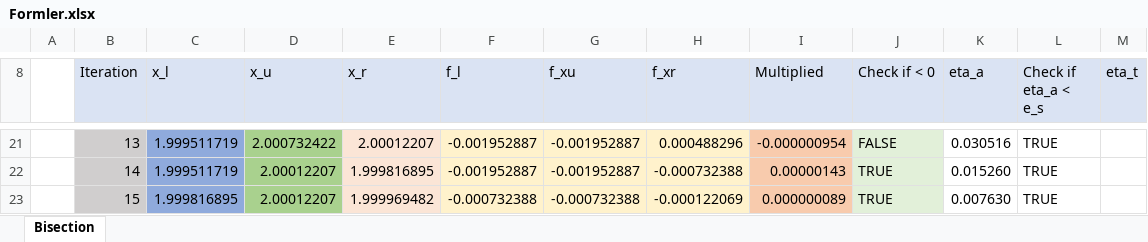
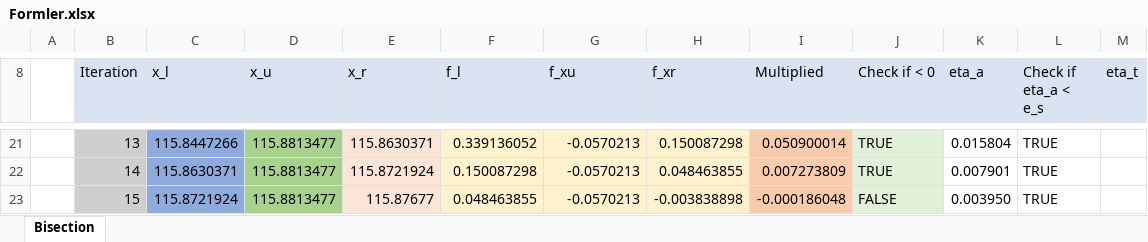
Before and after one commit to gomgom50/MEL_matlab, an Excel workbook: Martin/ANM/EksamenE2022/Formler.xlsx, sheet Bisection, drawn as a sheet; only a part is shown, gaps mark what is left out; values as stored, in another font and other column widths than the file's, no borders; the diff covers the shown part only; the diff names each change by its address in the sheet, - before the commit and + after, or states it on an @@ line.

```diff
--- a/Martin/ANM/EksamenE2022/Formler.xlsx (sheet Bisection)
+++ b/Martin/ANM/EksamenE2022/Formler.xlsx (sheet Bisection)
-C21 (x_l): 1.999511719
+C21 (x_l): 115.8447266
-D21 (x_u): 2.000732422
+D21 (x_u): 115.8813477
-E21 (x_r): 2.00012207
+E21 (x_r): 115.8630371
-F21 (f_l): -0.001952887
+F21 (f_l): 0.339136052
-G21:G22 (f_xu): -0.001952887
+G21:G22 (f_xu): -0.0570213
-H21 (f_xr): 0.000488296
+H21 (f_xr): 0.150087298
-I21 (Multiplied): -0.000000954
+I21 (Multiplied): 0.050900014
-J21 (Check if < 0): FALSE
+J21 (Check if < 0): TRUE
-K21 (eta_a): 0.030516
+K21 (eta_a): 0.015804
-C22 (x_l): 1.999511719
+C22 (x_l): 115.8630371
-D22:D23 (x_u): 2.00012207
+D22:D23 (x_u): 115.8813477
-E22 (x_r): 1.999816895
+E22 (x_r): 115.8721924
-F22 (f_l): -0.001952887
+F22 (f_l): 0.150087298
-H22 (f_xr): -0.000732388
+H22 (f_xr): 0.048463855
-I22 (Multiplied): 0.00000143
+I22 (Multiplied): 0.007273809
-K22 (eta_a): 0.015260
+K22 (eta_a): 0.007901
-C23 (x_l): 1.999816895
+C23 (x_l): 115.8721924
-E23 (x_r): 1.999969482
+E23 (x_r): 115.87677
-F23 (f_l): -0.000732388
+F23 (f_l): 0.048463855
-G23 (f_xu): -0.000732388
+G23 (f_xu): -0.0570213
-H23 (f_xr): -0.000122069
+H23 (f_xr): -0.003838898
-I23 (Multiplied): 0.000000089
+I23 (Multiplied): -0.000186048
-J23 (Check if < 0): TRUE
+J23 (Check if < 0): FALSE
-K23 (eta_a): 0.007630
+K23 (eta_a): 0.003950
```
Also changed, not shown: 102 edited cells elsewhere in this sheet, formulas that keep their value.
